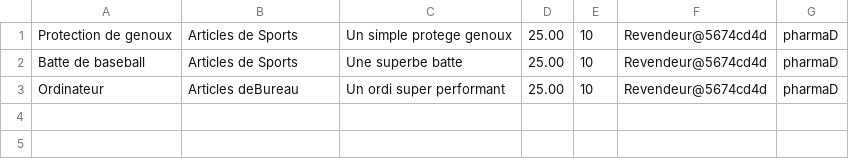
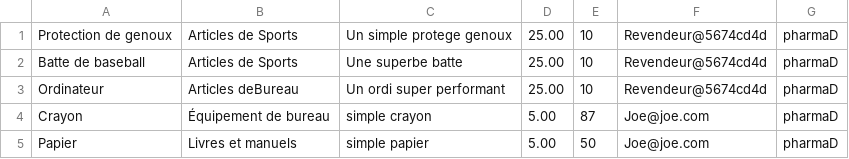
Before and after one commit to CodeKafka/IFT2255UniShopByUniBuy, a CSV file: typeDeProduits.csv, drawn as a sheet.

```diff
--- a/typeDeProduits.csv
+++ b/typeDeProduits.csv
@@ -3 +3,3 @@ Batte de baseball,Articles de Sports,Une superbe batte,25.00,10,Revendeur@5674cd
 Ordinateur,Articles deBureau,Un ordi super performant,25.00,10,Revendeur@5674cd4d,pharmaD
+Crayon,Équipement de bureau,simple crayon,5.00,87,Joe@joe.com,pharmaD
+Papier,Livres et manuels,simple papier,5.00,50,Joe@joe.com,pharmaD
```
Also changed, not shown: utilisateurs.csv, 13 other files.
